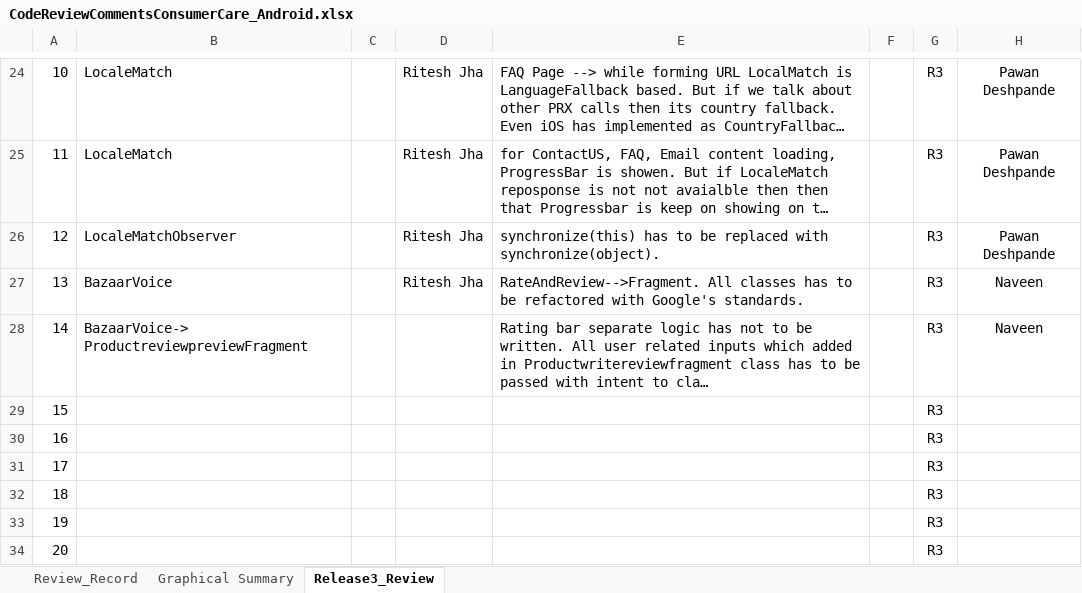
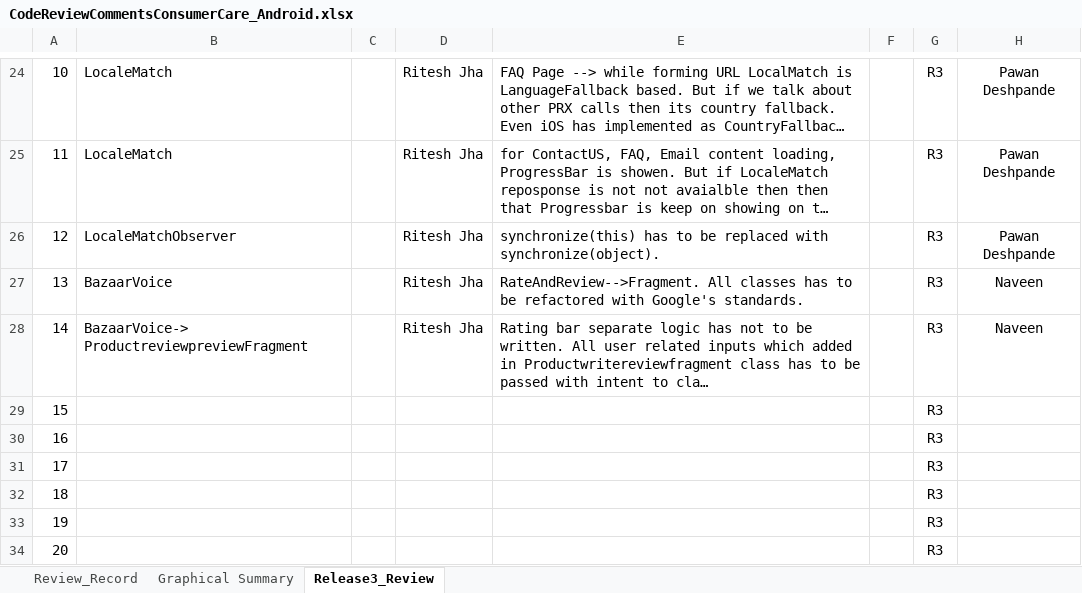
Before and after one commit to rahul2008/mobile-plf-android, an Excel workbook: CodeReviewCommentsConsumerCare_Android.xlsx, sheet Release3_Review, drawn as a sheet; only a part is shown, gaps mark what is left out; long unchanged cells end in …; values as stored, in another font and other column widths than the file's, no borders; charts and pictures not drawn; the diff names each change by its address in the sheet, - before the commit and + after, or states it on an @@ line.

Commit message:
Updating Review Comments sheet.

```diff
--- a/CodeReviewCommentsConsumerCare_Android.xlsx (sheet Release3_Review)
+++ b/CodeReviewCommentsConsumerCare_Android.xlsx (sheet Release3_Review)
-D28: (empty)
+D28: Ritesh Jha
```
Also changed, not shown: charts or pictures.
